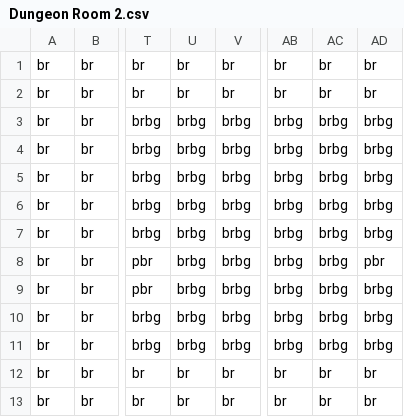
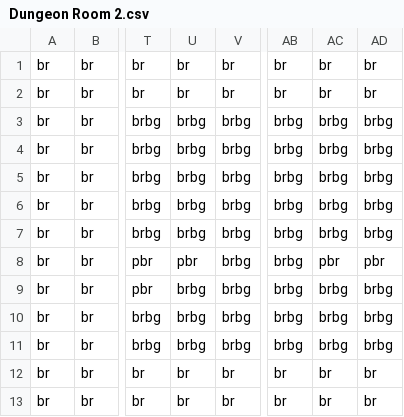
Before and after one commit to kkkkirito/3902, a CSV file: Sprint_3/Sprint_0/Content/Dungeon Room 2.csv, drawn as a sheet; only a part is shown, gaps mark what is left out; the diff names each change by its address in the sheet, - before the commit and + after, or states it on an @@ line.

```diff
--- a/Sprint_3/Sprint_0/Content/Dungeon Room 2.csv
+++ b/Sprint_3/Sprint_0/Content/Dungeon Room 2.csv
-U8: brbg
+U8: pbr
-AC8: brbg
+AC8: pbr
```
Also changed, not shown: Sprint_3/Sprint_0/Content/Dungeon Room 2 entities.csv, 3 other files.
